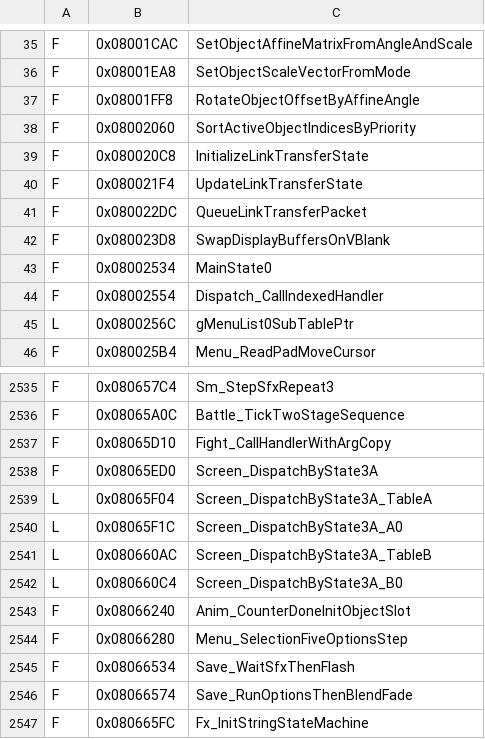
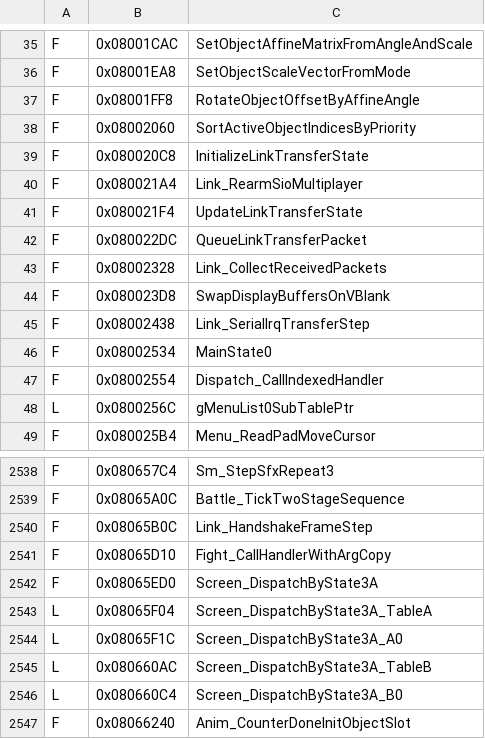
Before and after one commit to jvsdm/Medabots-Romhacking-Toolkit, a TSV file: re/ghidra/medabots_sync.tsv, drawn as a sheet; only a part is shown, gaps mark what is left out; the shorter side is filled out with more unchanged rows.

```diff
--- a/re/ghidra/medabots_sync.tsv
+++ b/re/ghidra/medabots_sync.tsv
@@ -39,5 +39,8 @@ F	0x08002060	SortActiveObjectIndicesByPriority
 F	0x080020C8	InitializeLinkTransferState
+F	0x080021A4	Link_RearmSioMultiplayer
 F	0x080021F4	UpdateLinkTransferState
 F	0x080022DC	QueueLinkTransferPacket
+F	0x08002328	Link_CollectReceivedPackets
 F	0x080023D8	SwapDisplayBuffersOnVBlank
+F	0x08002438	Link_SerialIrqTransferStep
 F	0x08002534	MainState0
@@ -2536,2 +2539,3 @@ F	0x080657C4	Sm_StepSfxRepeat3
 F	0x08065A0C	Battle_TickTwoStageSequence
+F	0x08065B0C	Link_HandshakeFrameStep
 F	0x08065D10	Fight_CallHandlerWithArgCopy
```
Also changed, not shown: re/symbols/mtbe.csv, 2 other files.
